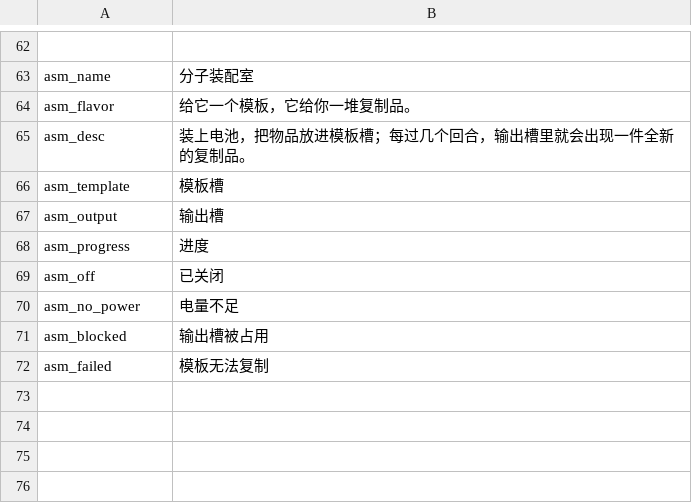
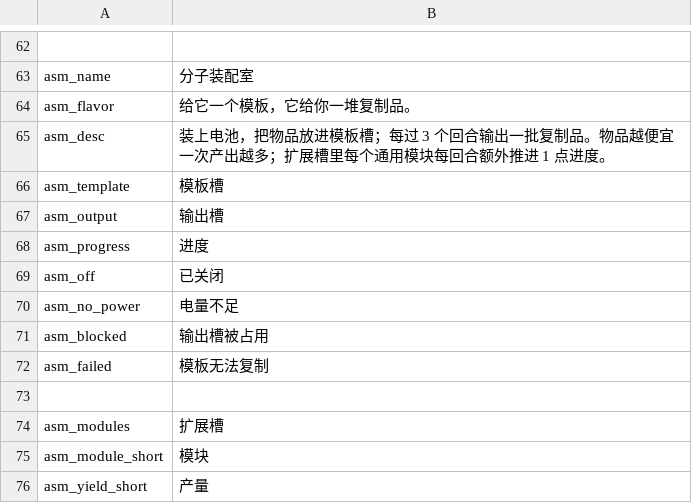
Before and after one commit to Cs2Cr2O7/Probability, a CSV file: src/Probability/Localization/zh.csv, drawn as a sheet; only a part is shown, gaps mark what is left out.

```diff
--- a/src/Probability/Localization/zh.csv
+++ b/src/Probability/Localization/zh.csv
@@ -64,3 +64,3 @@ asm_name,分子装配室
 asm_flavor,给它一个模板，它给你一堆复制品。
-asm_desc,装上电池，把物品放进模板槽；每过几个回合，输出槽里就会出现一件全新的复制品。
+asm_desc,装上电池，把物品放进模板槽；每过 3 个回合输出一批复制品。物品越便宜一次产出越多；扩展槽里每个通用模块每回合额外推进 1 点进度。
 asm_template,模板槽
@@ -72 +72,5 @@ asm_blocked,输出槽被占用
 asm_failed,模板无法复制
+
+asm_modules,扩展槽
+asm_module_short,模块
+asm_yield_short,产量
```
Also changed, not shown: src/Probability/Localization/en.csv, 4 other files.
